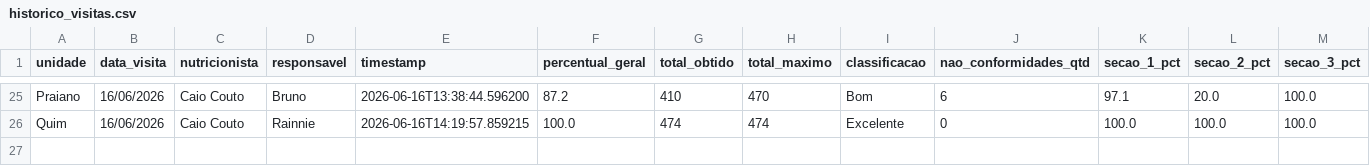
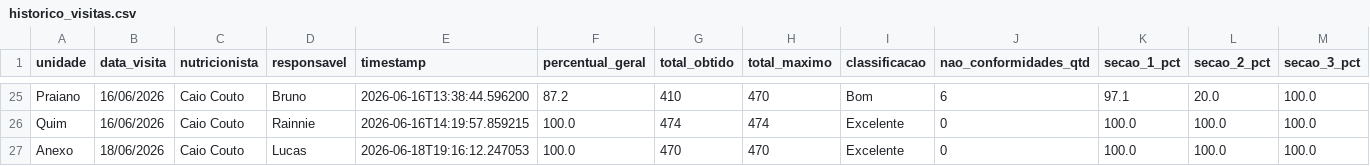
Before and after one commit to caiocoutonutri/seguranca_dos_alimentos, a CSV file: data/historico_visitas.csv, drawn as a sheet; only a part is shown, gaps mark what is left out; rows hold the shown columns only; the diff names each change by its address in the sheet, - before the commit and + after, or states it on an @@ line.

Commit message:
Atualiza historico_visitas.csv via Streamlit

```diff
--- a/data/historico_visitas.csv
+++ b/data/historico_visitas.csv
+row 27: Anexo | 18/06/2026 | Caio Couto | Lucas | 2026-06-18T19:16:12.247053 | 100.0 | 470 | 470 | Excelente | 0 | 100.0 | 100.0 | 100.0
```
